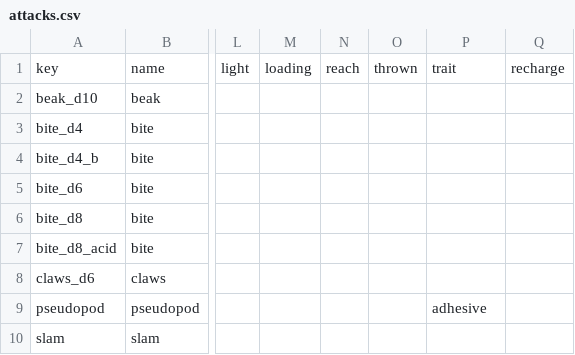
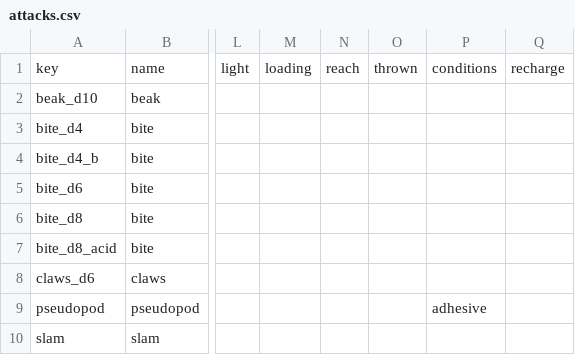
Before and after one commit to norrishd/dnd-combat-sim, a CSV file: dnd_combat_sim/content/attacks.csv, drawn as a sheet; only a part is shown, gaps mark what is left out; the diff names each change by its address in the sheet, - before the commit and + after, or states it on an @@ line.

```diff
--- a/dnd_combat_sim/content/attacks.csv
+++ b/dnd_combat_sim/content/attacks.csv
-P1: trait
+P1: conditions
```
Also changed, not shown: dnd_combat_sim/content/weapons.csv, 9 other files.
